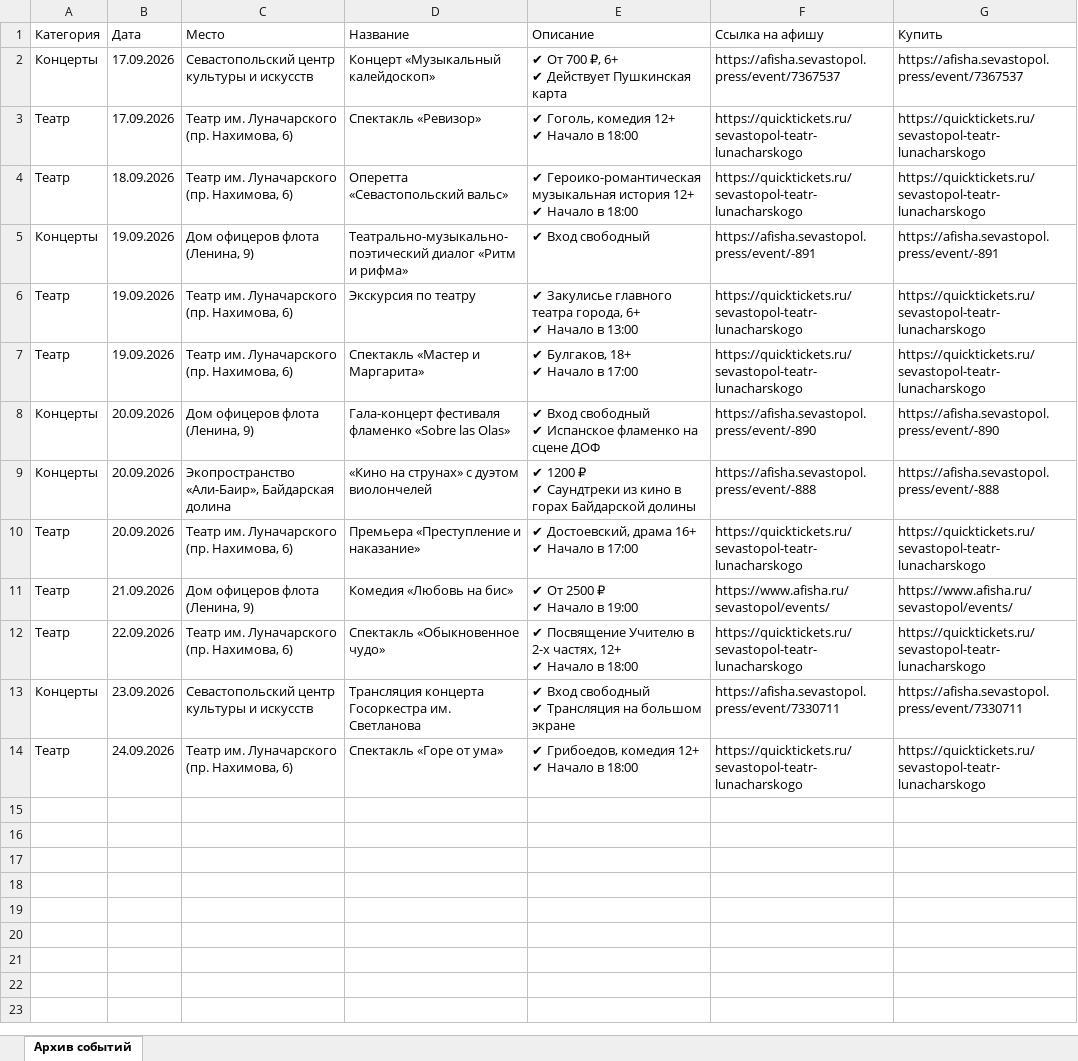
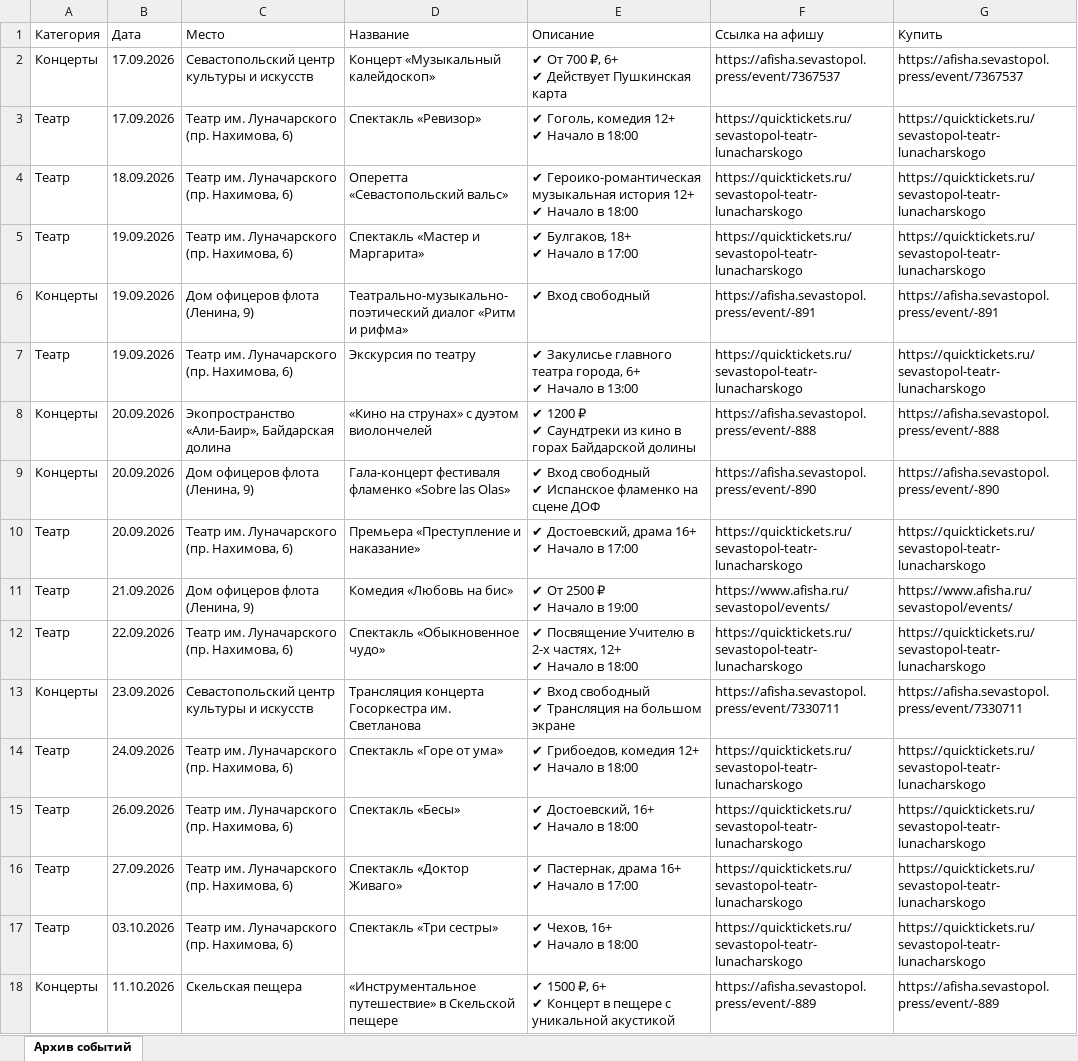
Before and after one commit to Yurich-citycode/SevastopolAIbot, an Excel workbook: Sevastopol AI Архив событий.xlsx, sheet Архив событий, drawn as a sheet; values as stored, in another font and other column widths than the file's, no borders; ↵ is a line break in a cell; the diff names each change by its address in the sheet, - before the commit and + after, or states it on an @@ line.

```diff
--- a/Sevastopol AI Архив событий.xlsx (sheet Архив событий)
+++ b/Sevastopol AI Архив событий.xlsx (sheet Архив событий)
@@ row 7 moved to row 5: Театр @@
@@ row 9 moved to row 8: Концерты @@
+row 15: Театр | 26.09.2026 | Театр им. Луначарского (пр. Нахимова, 6) | Спектакль «Бесы» | ✔ Достоевский, 16+ ↵ ✔ Начало в 18:00 | https://quicktickets.ru/sevastopol-teatr-lunacharskogo | https://quicktickets.ru/sevastopol-teatr-lunacharskogo
+row 16: Театр | 27.09.2026 | Театр им. Луначарского (пр. Нахимова, 6) | Спектакль «Доктор Живаго» | ✔ Пастернак, драма 16+ ↵ ✔ Начало в 17:00 | https://quicktickets.ru/sevastopol-teatr-lunacharskogo | https://quicktickets.ru/sevastopol-teatr-lunacharskogo
+row 17: Театр | 03.10.2026 | Театр им. Луначарского (пр. Нахимова, 6) | Спектакль «Три сестры» | ✔ Чехов, 16+ ↵ ✔ Начало в 18:00 | https://quicktickets.ru/sevastopol-teatr-lunacharskogo | https://quicktickets.ru/sevastopol-teatr-lunacharskogo
+row 18: Концерты | 11.10.2026 | Скельская пещера | «Инструментальное путешествие» в Скельской пещере | ✔ 1500 ₽, 6+ ↵ ✔ Концерт в пещере с уникальной акустикой | https://afisha.sevastopol.press/event/-889 | https://afisha.sevastopol.press/event/-889
```
Also changed, not shown: Sevastopol AI База.xlsx, 6 other files.
